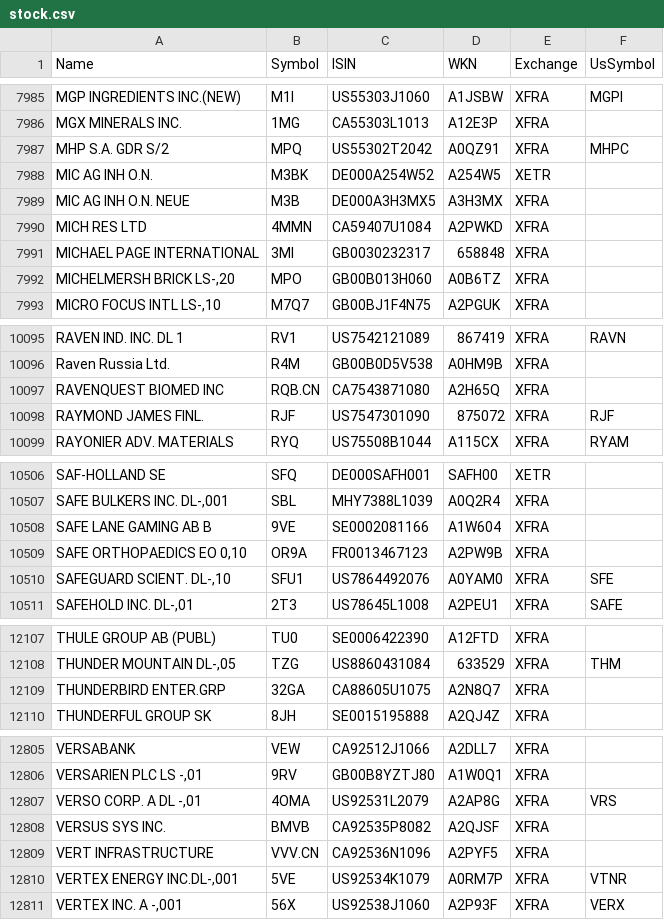
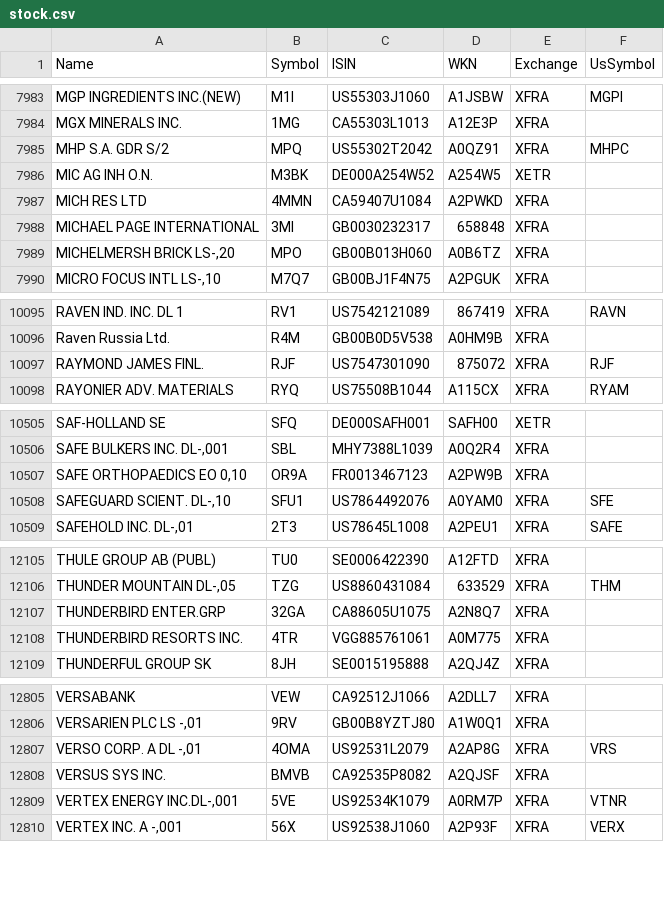
Before and after one commit to BenediktBertsch/German-Stock-Exchange, a CSV file: stock.csv, drawn as a sheet; only a part is shown, gaps mark what is left out; the diff covers the shown part only.

```diff
--- a/stock.csv
+++ b/stock.csv
@@ -7988,3 +7986,2 @@ MHP S.A. GDR S/2,MPQ,US55302T2042,A0QZ91,XFRA,MHPC
 MIC AG INH O.N.,M3BK,DE000A254W52,A254W5,XETR,
-MIC AG INH O.N. NEUE,M3B,DE000A3H3MX5,A3H3MX,XFRA,
 MICH RES LTD,4MMN,CA59407U1084,A2PWKD,XFRA,
@@ -10096,3 +10096,2 @@ RAVEN IND. INC. DL 1,RV1,US7542121089,867419,XFRA,RAVN
 Raven Russia Ltd.,R4M,GB00B0D5V538,A0HM9B,XFRA,
-RAVENQUEST BIOMED INC,RQB.CN,CA7543871080,A2H65Q,XFRA,
 RAYMOND JAMES FINL.,RJF,US7547301090,875072,XFRA,RJF
@@ -10507,3 +10506,2 @@ SAF-HOLLAND SE,SFQ,DE000SAFH001,SAFH00,XETR,
 "SAFE BULKERS INC. DL-,001",SBL,MHY7388L1039,A0Q2R4,XFRA,
-SAFE LANE GAMING AB B,9VE,SE0002081166,A1W604,XFRA,
 "SAFE ORTHOPAEDICS EO 0,10",OR9A,FR0013467123,A2PW9B,XFRA,
@@ -12109,2 +12107,3 @@ THULE GROUP AB (PUBL),TU0,SE0006422390,A12FTD,XFRA,
 THUNDERBIRD ENTER.GRP,32GA,CA88605U1075,A2N8Q7,XFRA,
+THUNDERBIRD RESORTS INC.,4TR,VGG885761061,A0M775,XFRA,
 THUNDERFUL GROUP SK,8JH,SE0015195888,A2QJ4Z,XFRA,
@@ -12808,3 +12808,2 @@ VERSABANK,VEW,CA92512J1066,A2DLL7,XFRA,
 VERSUS SYS INC.,BMVB,CA92535P8082,A2QJSF,XFRA,
-VERT INFRASTRUCTURE,VVV.CN,CA92536N1096,A2PYF5,XFRA,
 "VERTEX ENERGY INC.DL-,001",5VE,US92534K1079,A0RM7P,XFRA,VTNR
```
Also changed, not shown: 6 added rows, 4 removed rows, 2 moved rows and 18 edited cells elsewhere in this file.
